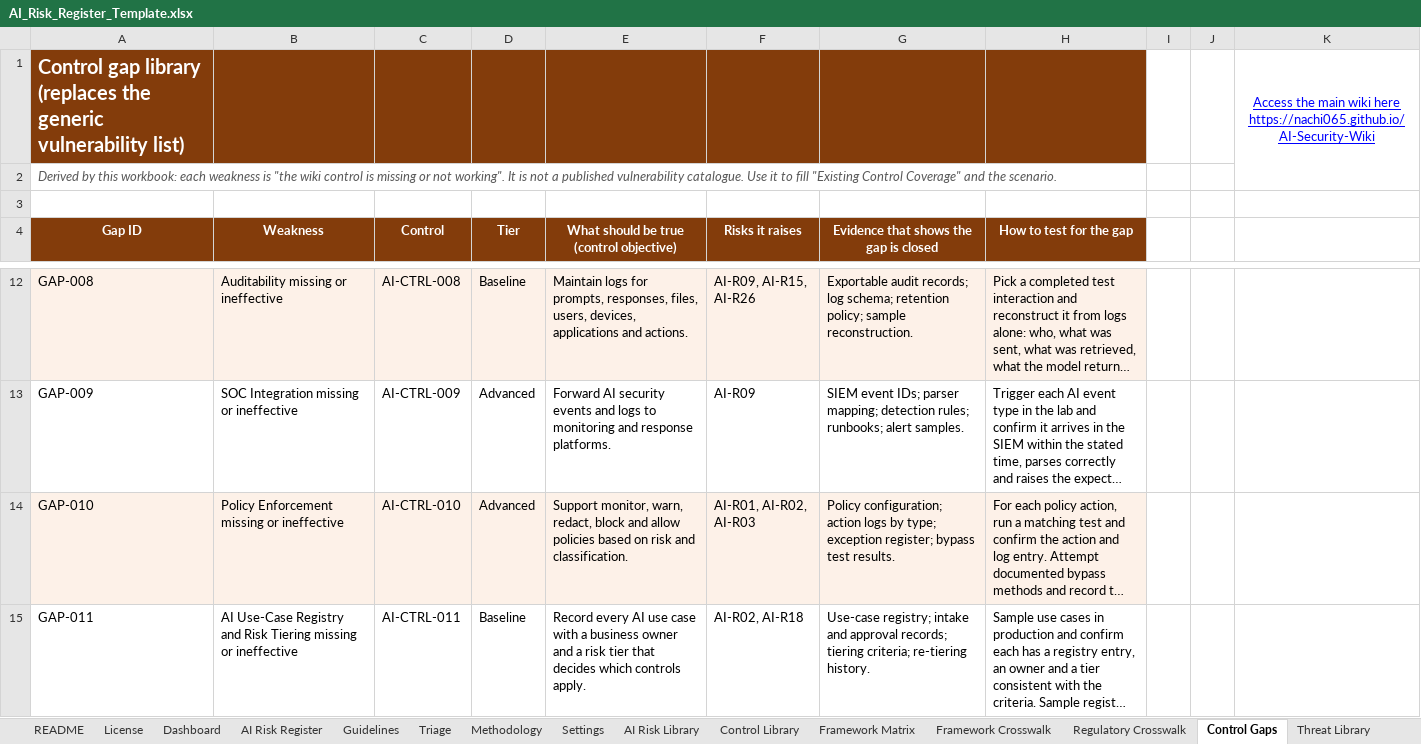
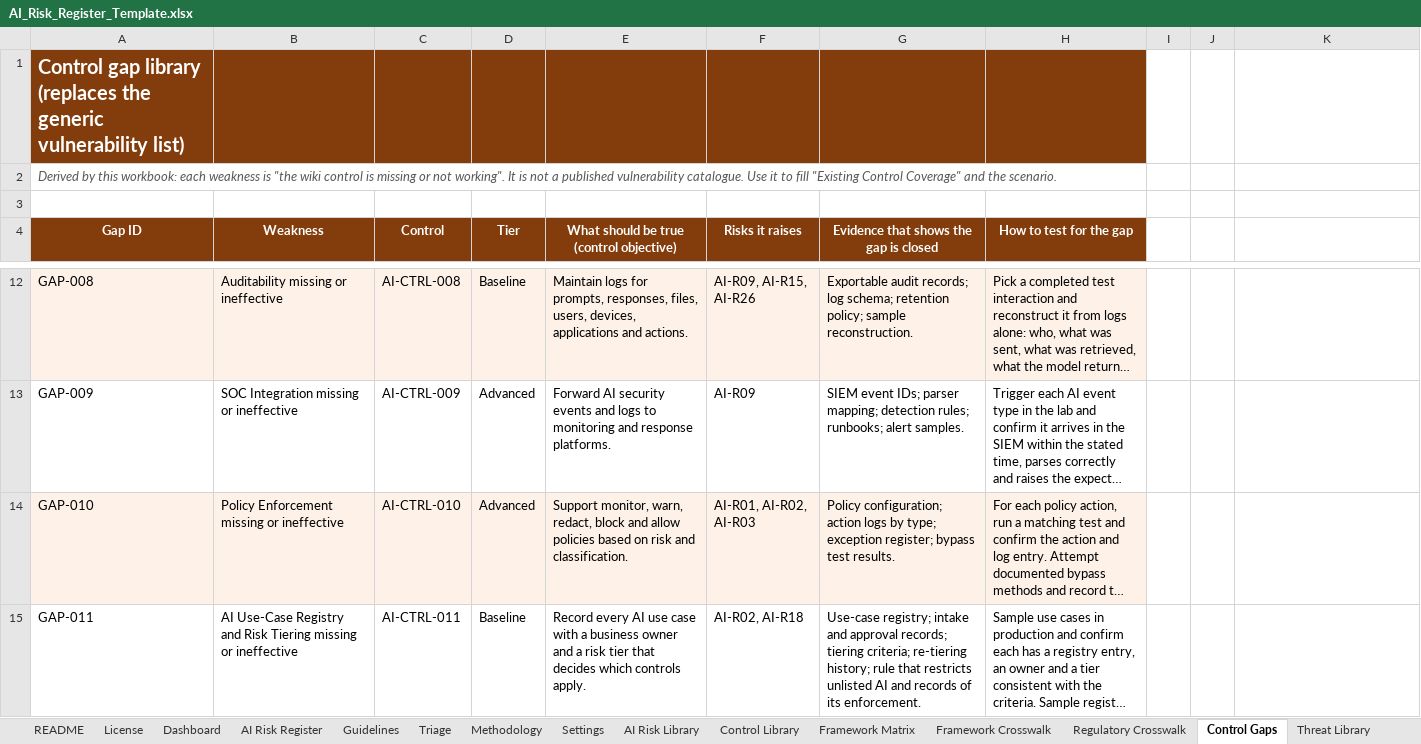
Before and after one commit to nachi065/AI-Security-Wiki, an Excel workbook: 25_Templates/AI_Risk_Register_Template.xlsx, sheet Control Gaps, drawn as a sheet; only a part is shown, gaps mark what is left out; long unchanged cells end in …; values as stored, in another font and other column widths than the file's, no borders; charts and pictures not drawn; ↵ is a line break in a cell; the diff covers the shown part only; the diff names each change by its address in the sheet, - before the commit and + after, or states it on an @@ line.

```diff
--- a/25_Templates/AI_Risk_Register_Template.xlsx (sheet Control Gaps)
+++ b/25_Templates/AI_Risk_Register_Template.xlsx (sheet Control Gaps)
-K1: Access the main wiki here ↵ https://nachi065.github.io/AI-Security-Wiki
+K1: (empty)
-K1:K2 merged
-G15: …criteria; re-tiering history.
+G15: …criteria; re-tiering history; rule that restricts unlisted AI and records of its enforcement.
```
Also changed, not shown: 6 edited cells elsewhere in this sheet, sheet Regulatory Crosswalk, sheet Framework Crosswalk, sheet AI Risk Register, sheet Framework Matrix, sheet Control Library, sheet README, 9 more sheets, charts or pictures, 25_Templates/AI_Security_Control_Library_and_Crosswalks.xlsx, 25_Templates/AI_Security_Requirements_Traceability_Matrix.xlsx, 23 other files.
